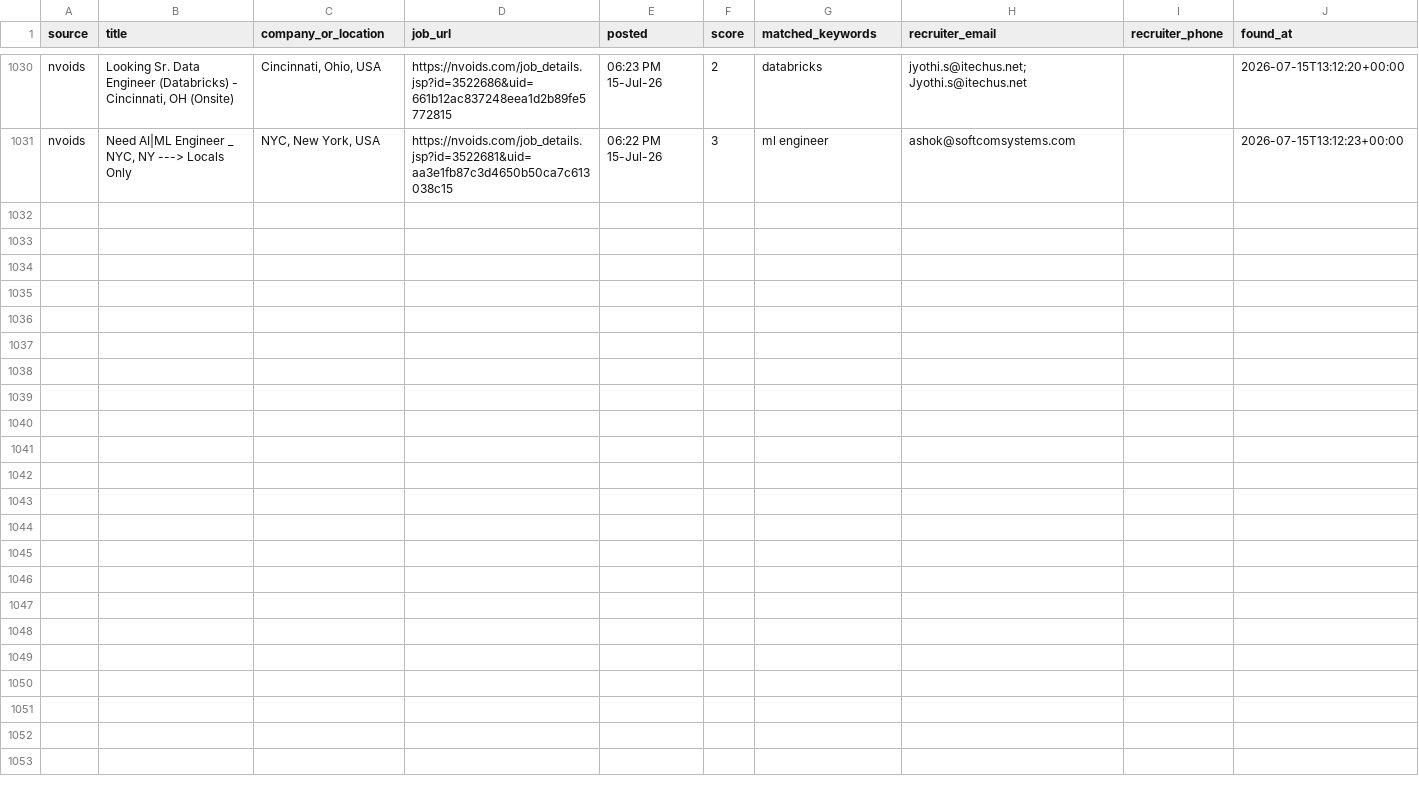
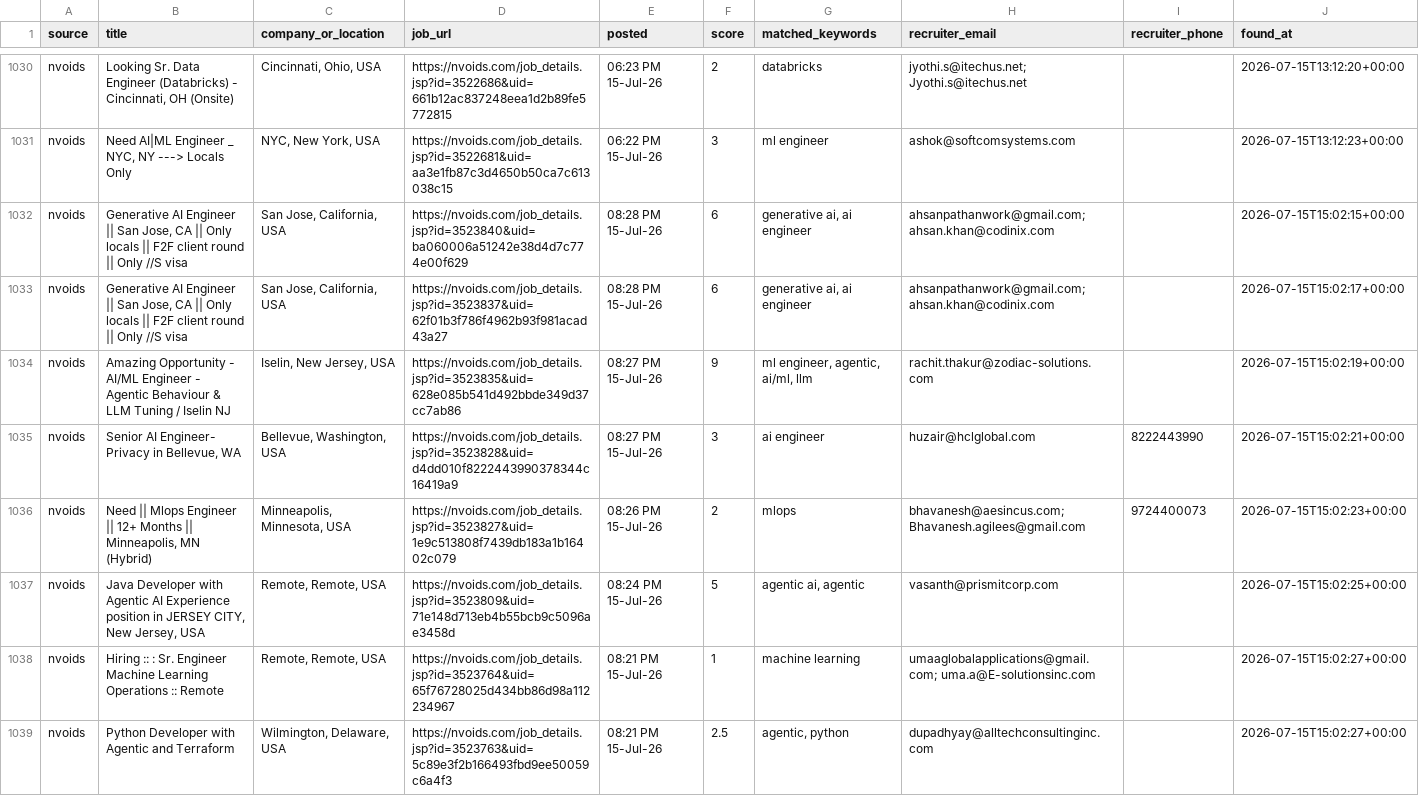
Before and after one commit to niharika2104/contract-job-tracker, a CSV file: data/jobs.csv, drawn as a sheet; only a part is shown, gaps mark what is left out; the diff names each change by its address in the sheet, - before the commit and + after, or states it on an @@ line.

```diff
--- a/data/jobs.csv
+++ b/data/jobs.csv
+row 1032: nvoids | Generative AI Engineer || San Jose, CA || Only locals || F2F client round || Only //S visa | San Jose, California, USA | https://nvoids.com/job_details.jsp?id=3523840&uid=ba060006a51242e38d4d7c774e00f629 | 08:28 PM 15-Jul-26 | 6 | generative ai, ai engineer | ahsanpathanwork@gmail.com; ahsan.khan@codinix.com |  | 2026-07-15T15:02:15+00:00
+row 1033: nvoids | Generative AI Engineer || San Jose, CA || Only locals || F2F client round || Only //S visa | San Jose, California, USA | https://nvoids.com/job_details.jsp?id=3523837&uid=62f01b3f786f4962b93f981acad43a27 | 08:28 PM 15-Jul-26 | 6 | generative ai, ai engineer | ahsanpathanwork@gmail.com; ahsan.khan@codinix.com |  | 2026-07-15T15:02:17+00:00
+row 1034: nvoids | Amazing Opportunity - AI/ML Engineer - Agentic Behaviour & LLM Tuning / Iselin NJ | Iselin, New Jersey, USA | https://nvoids.com/job_details.jsp?id=3523835&uid=628e085b541d492bbde349d37cc7ab86 | 08:27 PM 15-Jul-26 | 9 | ml engineer, agentic, ai/ml, llm | rachit.thakur@zodiac-solutions.com |  | 2026-07-15T15:02:19+00:00
+row 1035: nvoids | Senior AI Engineer- Privacy in Bellevue, WA | Bellevue, Washington, USA | https://nvoids.com/job_details.jsp?id=3523828&uid=d4dd010f8222443990378344c16419a9 | 08:27 PM 15-Jul-26 | 3 | ai engineer | huzair@hclglobal.com | 8222443990 | 2026-07-15T15:02:21+00:00
+row 1036: nvoids | Need || Mlops Engineer || 12+ Months || Minneapolis, MN (Hybrid) | Minneapolis, Minnesota, USA | https://nvoids.com/job_details.jsp?id=3523827&uid=1e9c513808f7439db183a1b16402c079 | 08:26 PM 15-Jul-26 | 2 | mlops | bhavanesh@aesincus.com; Bhavanesh.agilees@gmail.com | 9724400073 | 2026-07-15T15:02:23+00:00
+row 1037: nvoids | Java Developer with Agentic AI Experience position in JERSEY CITY, New Jersey, USA | Remote, Remote, USA | https://nvoids.com/job_details.jsp?id=3523809&uid=71e148d713eb4b55bcb9c5096ae3458d | 08:24 PM 15-Jul-26 | 5 | agentic ai, agentic | vasanth@prismitcorp.com |  | 2026-07-15T15:02:25+00:00
+row 1038: nvoids | Hiring :: : Sr. Engineer Machine Learning Operations :: Remote | Remote, Remote, USA | https://nvoids.com/job_details.jsp?id=3523764&uid=65f76728025d434bb86d98a112234967 | 08:21 PM 15-Jul-26 | 1 | machine learning | umaaglobalapplications@gmail.com; uma.a@E-solutionsinc.com |  | 2026-07-15T15:02:27+00:00
+row 1039: nvoids | Python Developer with Agentic and Terraform | Wilmington, Delaware, USA | https://nvoids.com/job_details.jsp?id=3523763&uid=5c89e3f2b166493fbd9ee50059c6a4f3 | 08:21 PM 15-Jul-26 | 2.5 | agentic, python | dupadhyay@alltechconsultinginc.com |  | 2026-07-15T15:02:27+00:00
```
Also changed, not shown: 1 other file.
